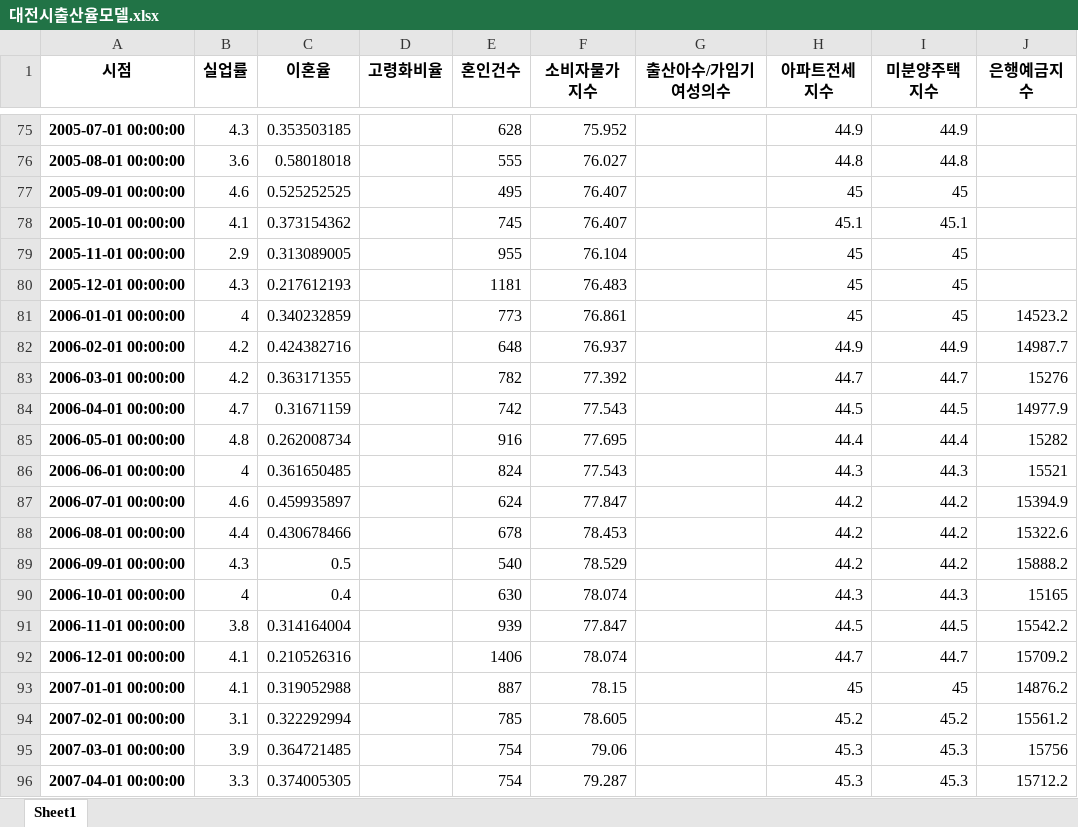
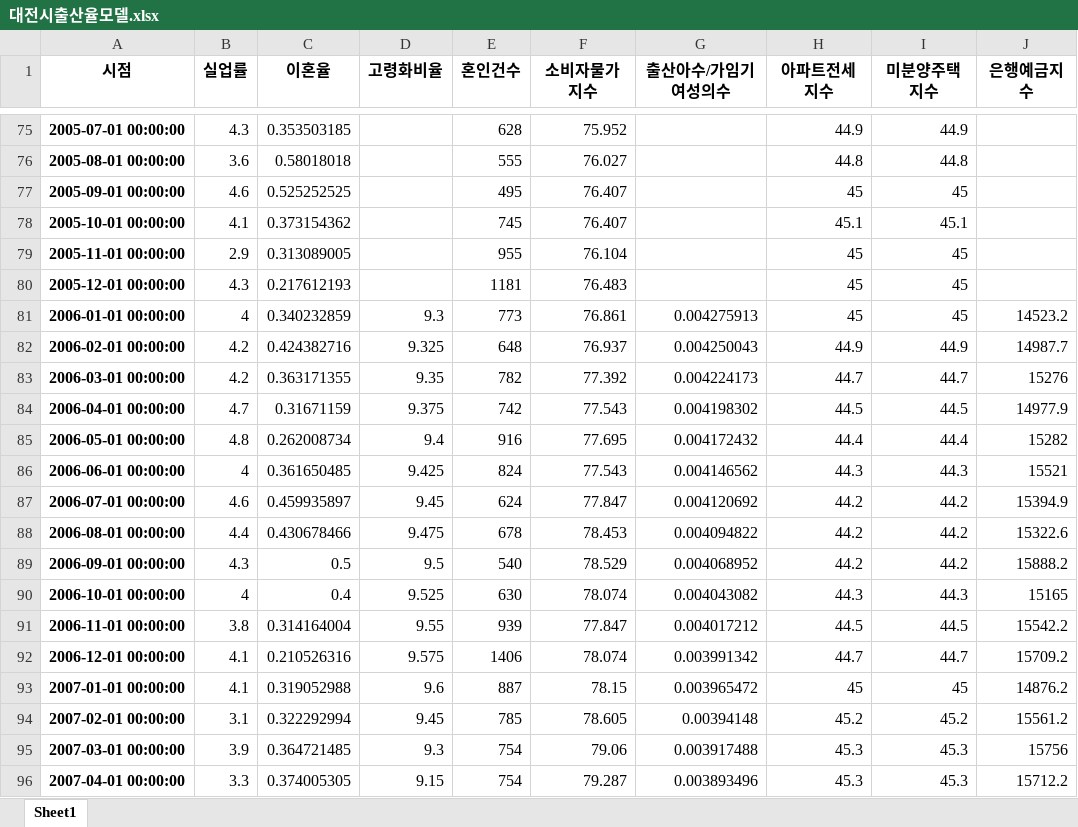
Before and after one commit to jewoodev/To_raise_a_child_well, an Excel workbook: data/gihun/dataset/대전시출산율모델.xlsx, sheet Sheet1, drawn as a sheet; only a part is shown, gaps mark what is left out; values as stored, in another font and other column widths than the file's, no borders; the diff covers the shown part only; the diff names each change by its address in the sheet, - before the commit and + after, or states it on an @@ line.

```diff
--- a/data/gihun/dataset/대전시출산율모델.xlsx (sheet Sheet1)
+++ b/data/gihun/dataset/대전시출산율모델.xlsx (sheet Sheet1)
-D81 (고령화비율): (empty)
+D81 (고령화비율): 9.3
-G81 (출산아수/가임기여성의수): (empty)
+G81 (출산아수/가임기여성의수): 0.004275913
-D82 (고령화비율): (empty)
+D82 (고령화비율): 9.325
-G82 (출산아수/가임기여성의수): (empty)
+G82 (출산아수/가임기여성의수): 0.004250043
-D83 (고령화비율): (empty)
+D83 (고령화비율): 9.35
-G83 (출산아수/가임기여성의수): (empty)
+G83 (출산아수/가임기여성의수): 0.004224173
-D84 (고령화비율): (empty)
+D84 (고령화비율): 9.375
-G84 (출산아수/가임기여성의수): (empty)
+G84 (출산아수/가임기여성의수): 0.004198302
-D85 (고령화비율): (empty)
+D85 (고령화비율): 9.4
-G85 (출산아수/가임기여성의수): (empty)
+G85 (출산아수/가임기여성의수): 0.004172432
-D86 (고령화비율): (empty)
+D86 (고령화비율): 9.425
-G86 (출산아수/가임기여성의수): (empty)
+G86 (출산아수/가임기여성의수): 0.004146562
-D87 (고령화비율): (empty)
+D87 (고령화비율): 9.45
-G87 (출산아수/가임기여성의수): (empty)
+G87 (출산아수/가임기여성의수): 0.004120692
-D88 (고령화비율): (empty)
+D88 (고령화비율): 9.475
-G88 (출산아수/가임기여성의수): (empty)
+G88 (출산아수/가임기여성의수): 0.004094822
-D89 (고령화비율): (empty)
+D89 (고령화비율): 9.5
-G89 (출산아수/가임기여성의수): (empty)
+G89 (출산아수/가임기여성의수): 0.004068952
-D90 (고령화비율): (empty)
+D90 (고령화비율): 9.525
-G90 (출산아수/가임기여성의수): (empty)
+G90 (출산아수/가임기여성의수): 0.004043082
-D91 (고령화비율): (empty)
+D91 (고령화비율): 9.55
-G91 (출산아수/가임기여성의수): (empty)
+G91 (출산아수/가임기여성의수): 0.004017212
-D92 (고령화비율): (empty)
+D92 (고령화비율): 9.575
-G92 (출산아수/가임기여성의수): (empty)
+G92 (출산아수/가임기여성의수): 0.003991342
-D93 (고령화비율): (empty)
+D93 (고령화비율): 9.6
-G93 (출산아수/가임기여성의수): (empty)
+G93 (출산아수/가임기여성의수): 0.003965472
-D94 (고령화비율): (empty)
+D94 (고령화비율): 9.45
-G94 (출산아수/가임기여성의수): (empty)
+G94 (출산아수/가임기여성의수): 0.00394148
-D95 (고령화비율): (empty)
+D95 (고령화비율): 9.3
-G95 (출산아수/가임기여성의수): (empty)
+G95 (출산아수/가임기여성의수): 0.003917488
-D96 (고령화비율): (empty)
+D96 (고령화비율): 9.15
-G96 (출산아수/가임기여성의수): (empty)
+G96 (출산아수/가임기여성의수): 0.003893496
```
Also changed, not shown: 30 edited cells elsewhere in this sheet, data/gihun/dataset/경기도출산율모델.xlsx, data/gihun/dataset/경북출산율모델.xlsx, 19 other files.
